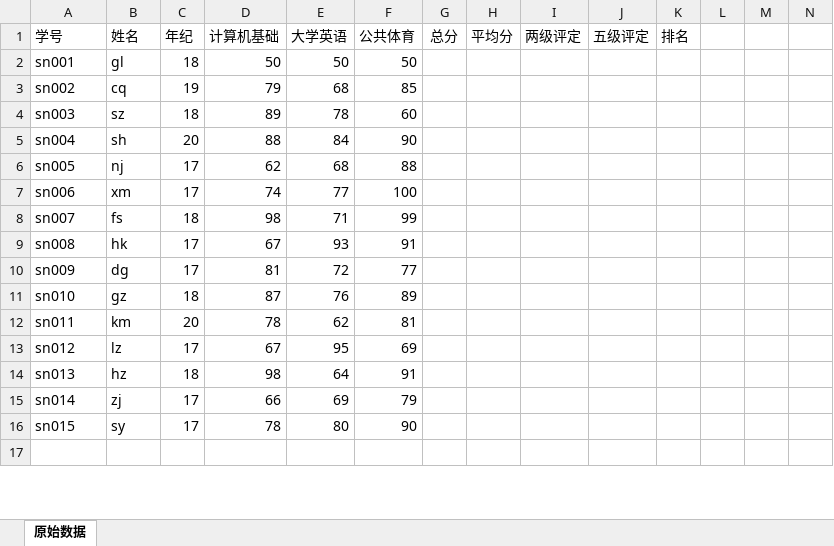
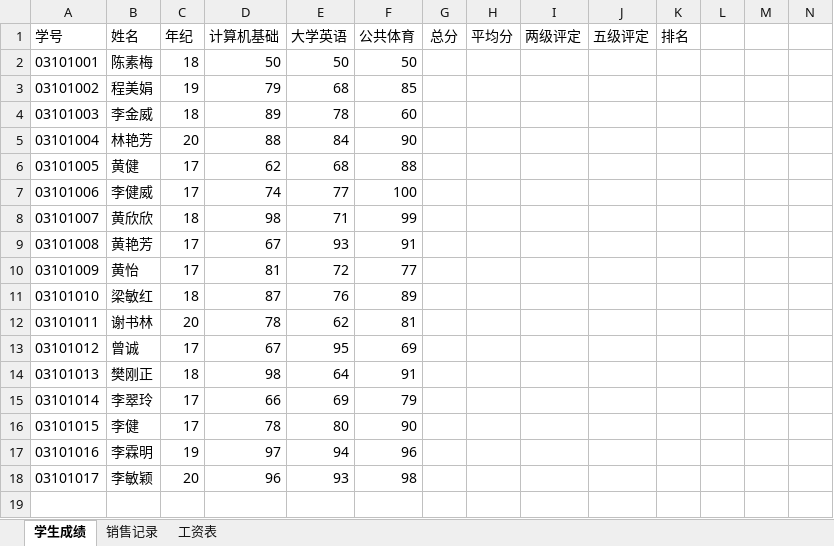
Before and after one commit to glplaman/glplaman.github.io, an Excel workbook: office/data/学生成绩.xlsx, sheet 学生成绩, drawn as a sheet; only a part is shown; values as stored, in another font and other column widths than the file's, no borders; rows hold the shown columns only; the diff covers the shown part only; the diff names each change by its address in the sheet, - before the commit and + after, or states it on an @@ line.

```diff
--- a/office/data/学生成绩.xlsx (sheet 学生成绩)
+++ b/office/data/学生成绩.xlsx (sheet 学生成绩)
-sheet tab: 原始数据
+sheet tab: 学生成绩
+sheet tab: 销售记录
+sheet tab: 工资表
-A2 (学号): sn001
+A2 (学号): 03101001
-B2 (姓名): gl
+B2 (姓名): 陈素梅
-A3 (学号): sn002
+A3 (学号): 03101002
-B3 (姓名): cq
+B3 (姓名): 程美娟
-A4 (学号): sn003
+A4 (学号): 03101003
-B4 (姓名): sz
+B4 (姓名): 李金威
-A5 (学号): sn004
+A5 (学号): 03101004
-B5 (姓名): sh
+B5 (姓名): 林艳芳
-A6 (学号): sn005
+A6 (学号): 03101005
-B6 (姓名): nj
+B6 (姓名): 黄健
-A7 (学号): sn006
+A7 (学号): 03101006
-B7 (姓名): xm
+B7 (姓名): 李健威
-A8 (学号): sn007
+A8 (学号): 03101007
-B8 (姓名): fs
+B8 (姓名): 黄欣欣
-A9 (学号): sn008
+A9 (学号): 03101008
-B9 (姓名): hk
+B9 (姓名): 黄艳芳
-A10 (学号): sn009
+A10 (学号): 03101009
-B10 (姓名): dg
+B10 (姓名): 黄怡
-A11 (学号): sn010
+A11 (学号): 03101010
-B11 (姓名): gz
+B11 (姓名): 梁敏红
-A12 (学号): sn011
+A12 (学号): 03101011
-B12 (姓名): km
+B12 (姓名): 谢书林
-A13 (学号): sn012
+A13 (学号): 03101012
-B13 (姓名): lz
+B13 (姓名): 曾诚
-A14 (学号): sn013
+A14 (学号): 03101013
-B14 (姓名): hz
+B14 (姓名): 樊刚正
-A15 (学号): sn014
+A15 (学号): 03101014
-B15 (姓名): zj
+B15 (姓名): 李翠玲
-A16 (学号): sn015
+A16 (学号): 03101015
-B16 (姓名): sy
+B16 (姓名): 李健
+row 17: 03101016 | 李霖明 | 19 | 97 | 94 | 96
+row 18: 03101017 | 李敏颖 | 20 | 96 | 93 | 98
```
Also changed, not shown: 8 added rows, 6 removed rows and 2 edited cells elsewhere in this sheet, 46 other files.
